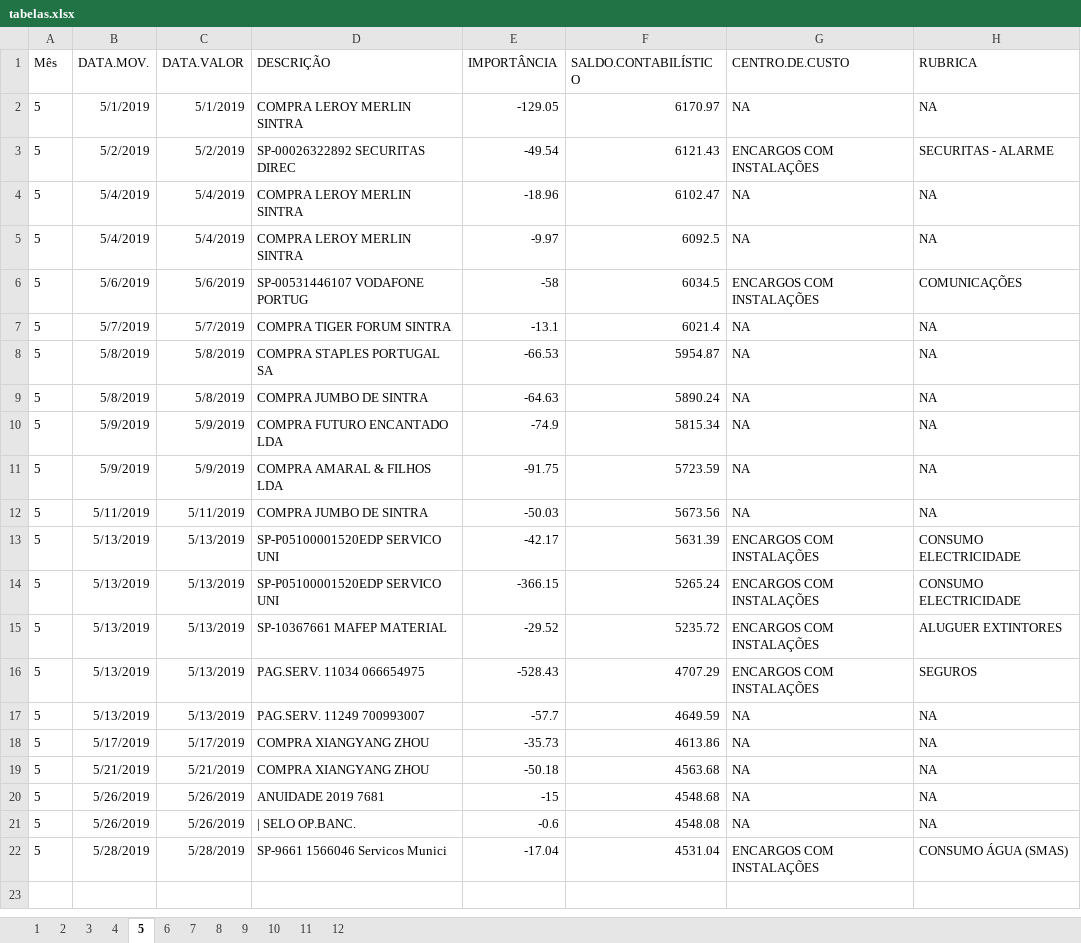
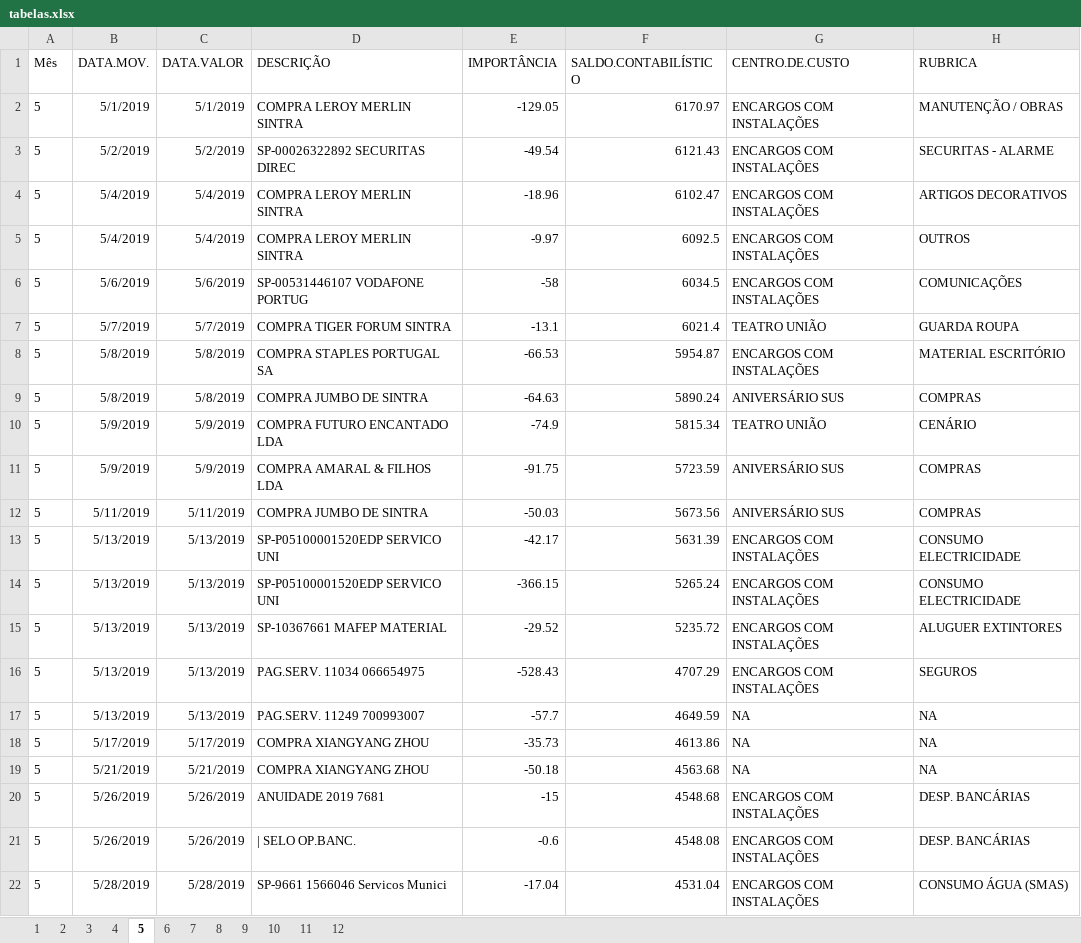
Before and after one commit to VascoRibeiroPereira/SUS, an Excel workbook: 2019/tabelas_por_mes/tabelas.xlsx, sheet 5, drawn as a sheet; values as stored, in another font and other column widths than the file's, no borders; the diff names each change by its address in the sheet, - before the commit and + after, or states it on an @@ line.

Commit message:
atualização de cc e rubricas, readme com tarefas e contas 2019

```diff
--- a/2019/tabelas_por_mes/tabelas.xlsx (sheet 5)
+++ b/2019/tabelas_por_mes/tabelas.xlsx (sheet 5)
-G2 (CENTRO.DE.CUSTO): NA
+G2 (CENTRO.DE.CUSTO): ENCARGOS COM INSTALAÇÕES
-H2 (RUBRICA): NA
+H2 (RUBRICA): MANUTENÇÃO / OBRAS
-G4:G5 (CENTRO.DE.CUSTO): NA
+G4:G5 (CENTRO.DE.CUSTO): ENCARGOS COM INSTALAÇÕES
-H4 (RUBRICA): NA
+H4 (RUBRICA): ARTIGOS DECORATIVOS
-H5 (RUBRICA): NA
+H5 (RUBRICA): OUTROS
-G7 (CENTRO.DE.CUSTO): NA
+G7 (CENTRO.DE.CUSTO): TEATRO UNIÃO
-H7 (RUBRICA): NA
+H7 (RUBRICA): GUARDA ROUPA
-G8 (CENTRO.DE.CUSTO): NA
+G8 (CENTRO.DE.CUSTO): ENCARGOS COM INSTALAÇÕES
-H8 (RUBRICA): NA
+H8 (RUBRICA): MATERIAL ESCRITÓRIO
-G9 (CENTRO.DE.CUSTO): NA
+G9 (CENTRO.DE.CUSTO): ANIVERSÁRIO SUS
-H9 (RUBRICA): NA
+H9 (RUBRICA): COMPRAS
-G10 (CENTRO.DE.CUSTO): NA
+G10 (CENTRO.DE.CUSTO): TEATRO UNIÃO
-H10 (RUBRICA): NA
+H10 (RUBRICA): CENÁRIO
-G11:G12 (CENTRO.DE.CUSTO): NA
+G11:G12 (CENTRO.DE.CUSTO): ANIVERSÁRIO SUS
-H11:H12 (RUBRICA): NA
+H11:H12 (RUBRICA): COMPRAS
-G20:G21 (CENTRO.DE.CUSTO): NA
+G20:G21 (CENTRO.DE.CUSTO): ENCARGOS COM INSTALAÇÕES
-H20:H21 (RUBRICA): NA
+H20:H21 (RUBRICA): DESP. BANCÁRIAS
```
Also changed, not shown: sheet 3, sheet 4, sheet 2, sheet 1, sheet 6, 2 other files.
